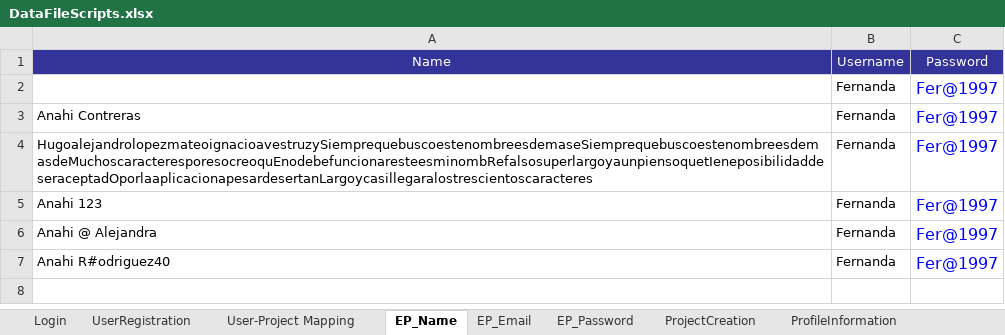
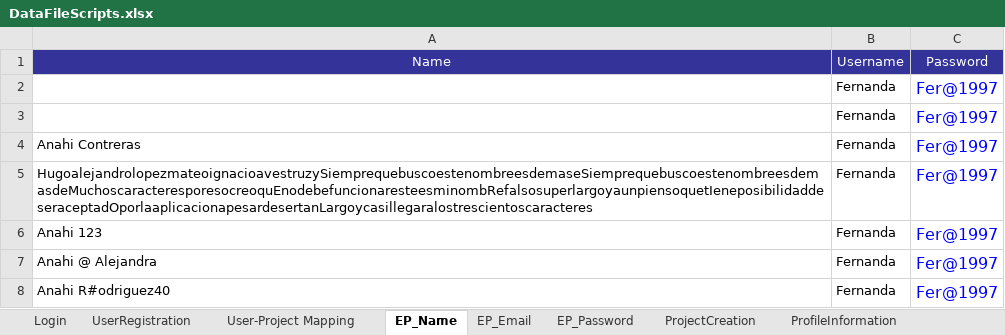
Before and after one commit to Huedfire/AutomationTestSprint1, an Excel workbook: hexaboards/DataFileScripts.xlsx, sheet EP_Name, drawn as a sheet; values as stored, in another font and other column widths than the file's, no borders; the diff names each change by its address in the sheet, - before the commit and + after, or states it on an @@ line.

```diff
--- a/hexaboards/DataFileScripts.xlsx (sheet EP_Name)
+++ b/hexaboards/DataFileScripts.xlsx (sheet EP_Name)
+row 3:  | Fernanda | Fer@1997
```
Also changed, not shown: hexaboards/DataFile.xlsx, 38 other files.
